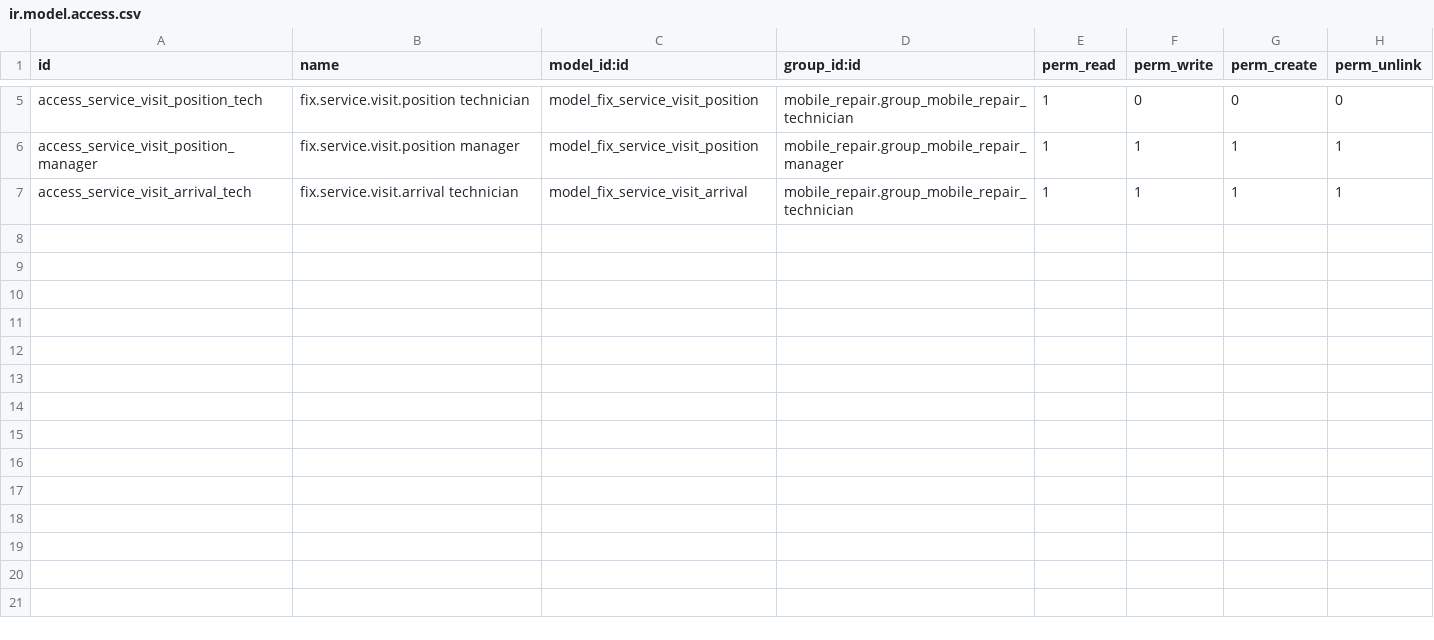
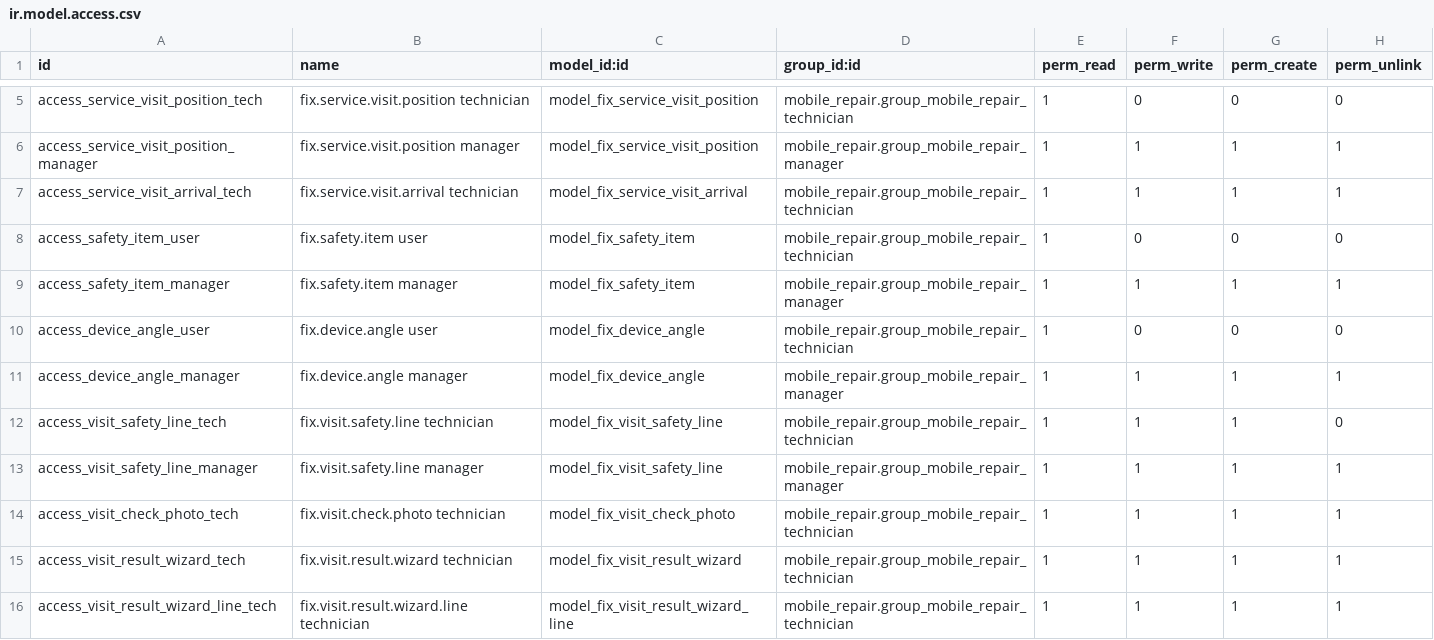
Before and after one commit to sri-balakumar-alphalize26/369ai_fix, a CSV file: odoo/369ai_fix/visits/security/ir.model.access.csv, drawn as a sheet; only a part is shown, gaps mark what is left out; the diff names each change by its address in the sheet, - before the commit and + after, or states it on an @@ line.

Commit message:
Odoo visits: safety check, device photos and video before Start work; "What did you find?" with the quotation first
- Start work waits for the safety ticks, the safety photo, a photo of every side and a
  short video; a manager can start anyway with a reason (logged).
- What did you find?: parts with stock (office / other branch / order), fixed on the
  spot, or a quotation first; the customer's OK decides repair now, take the device or
  come back. Booking messages and the parts order follow the approved plan.
- Safety Checklist and Device Photos lists under Configuration; tests for both steps.

```diff
--- a/odoo/369ai_fix/visits/security/ir.model.access.csv
+++ b/odoo/369ai_fix/visits/security/ir.model.access.csv
+row 8: access_safety_item_user | fix.safety.item user | model_fix_safety_item | mobile_repair.group_mobile_repair_technician | 1 | 0 | 0 | 0
+row 9: access_safety_item_manager | fix.safety.item manager | model_fix_safety_item | mobile_repair.group_mobile_repair_manager | 1 | 1 | 1 | 1
+row 10: access_device_angle_user | fix.device.angle user | model_fix_device_angle | mobile_repair.group_mobile_repair_technician | 1 | 0 | 0 | 0
+row 11: access_device_angle_manager | fix.device.angle manager | model_fix_device_angle | mobile_repair.group_mobile_repair_manager | 1 | 1 | 1 | 1
+row 12: access_visit_safety_line_tech | fix.visit.safety.line technician | model_fix_visit_safety_line | mobile_repair.group_mobile_repair_technician | 1 | 1 | 1 | 0
+row 13: access_visit_safety_line_manager | fix.visit.safety.line manager | model_fix_visit_safety_line | mobile_repair.group_mobile_repair_manager | 1 | 1 | 1 | 1
+row 14: access_visit_check_photo_tech | fix.visit.check.photo technician | model_fix_visit_check_photo | mobile_repair.group_mobile_repair_technician | 1 | 1 | 1 | 1
+row 15: access_visit_result_wizard_tech | fix.visit.result.wizard technician | model_fix_visit_result_wizard | mobile_repair.group_mobile_repair_technician | 1 | 1 | 1 | 1
+row 16: access_visit_result_wizard_line_tech | fix.visit.result.wizard.line technician | model_fix_visit_result_wizard_line | mobile_repair.group_mobile_repair_technician | 1 | 1 | 1 | 1
```
Also changed, not shown: 20 other files.
